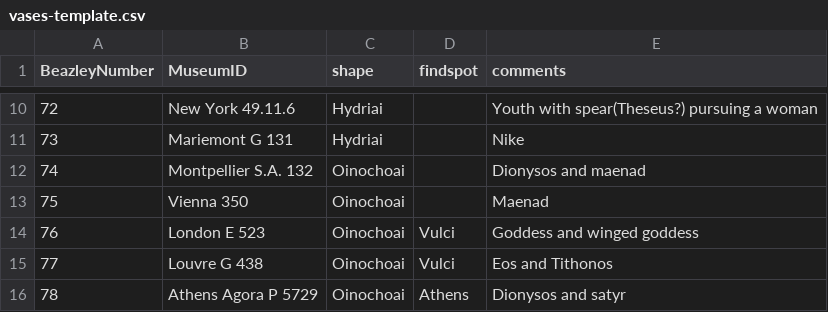
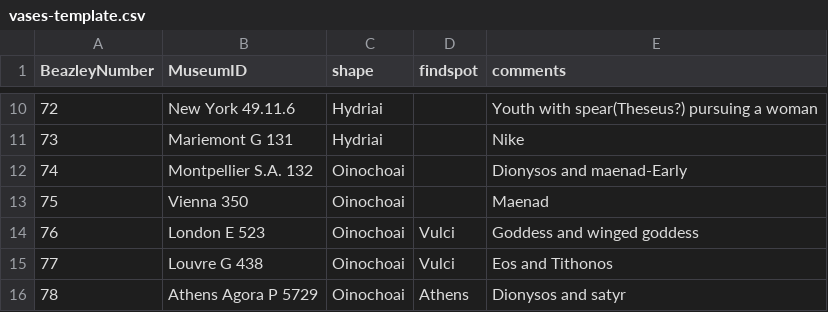
Before and after one commit to ajsaun19/Phase1, a CSV file: vases-template.csv, drawn as a sheet; only a part is shown, gaps mark what is left out.

Commit message:
Update vases-template.csv

```diff
--- a/vases-template.csv
+++ b/vases-template.csv
@@ -11,3 +11,3 @@ BeazleyNumber,MuseumID,shape,findspot,comments
 73,Mariemont G 131,Hydriai, , Nike
-74,Montpellier S.A. 132,Oinochoai, ,Dionysos and maenad
+74,Montpellier S.A. 132,Oinochoai, ,Dionysos and maenad-Early
 75,Vienna 350,Oinochoai, ,Maenad
```
